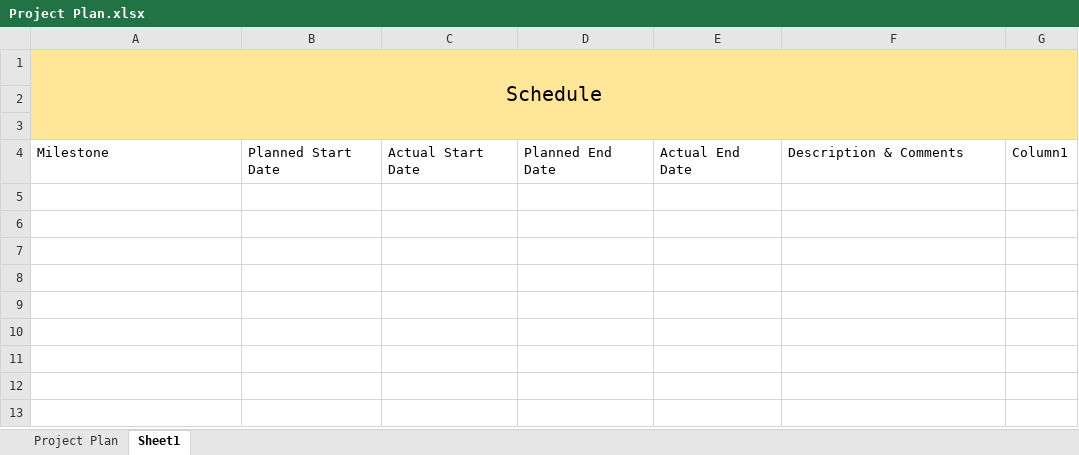
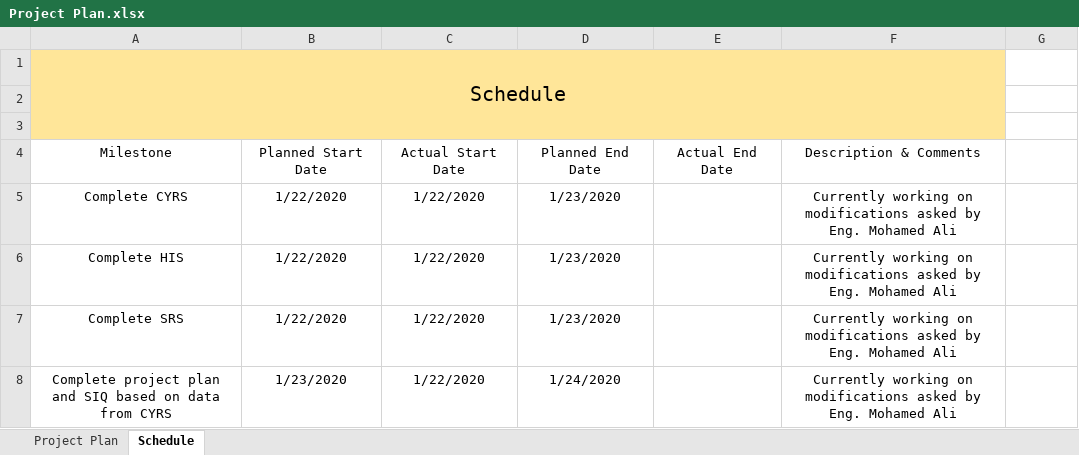
Before and after one commit to cipher93/FirstSWRepo, an Excel workbook: Deliveries/Project Plan.xlsx, sheet Schedule, drawn as a sheet; values as stored, in another font and other column widths than the file's, no borders; table styles not drawn; removed rows and columns are numbered as before the commit, all else as after; the diff names each change by its address in the sheet, - before the commit and + after, or states it on an @@ line.

```diff
--- a/Deliveries/Project Plan.xlsx (sheet Schedule)
+++ b/Deliveries/Project Plan.xlsx (sheet Schedule)
-sheet tab: Sheet1
+sheet tab: Schedule
-A1:G3 merged
+A1:F3 merged
-G1:G3 fill: #FFE699
+G1:G3 fill: none
-A4:F4 alignment: left
+A4:F4 alignment: center
-G4: Column1
+G4: (empty)
+row 5: Complete CYRS | 1/22/2020 | 1/22/2020 | 1/23/2020 |  | Currently working on modifications asked by Eng. Mohamed Ali
+row 6: Complete HIS | 1/22/2020 | 1/22/2020 | 1/23/2020 |  | Currently working on modifications asked by Eng. Mohamed Ali
+row 7: Complete SRS | 1/22/2020 | 1/22/2020 | 1/23/2020 |  | Currently working on modifications asked by Eng. Mohamed Ali
+row 8: Complete project plan and SIQ based on data from CYRS | 1/23/2020 | 1/22/2020 | 1/24/2020 |  | Currently working on modifications asked by Eng. Mohamed Ali
```
Also changed, not shown: sheet Project Plan, Input Documents/Review.xlsx, 4 other files.
